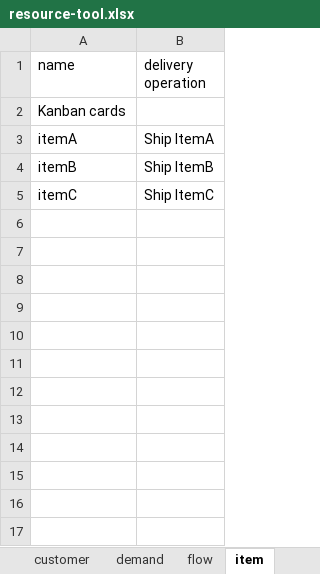
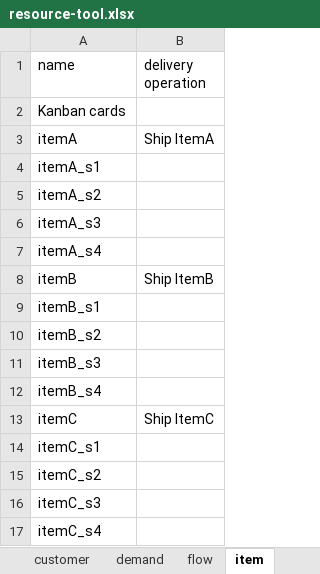
Before and after one commit to frePPLe/frepple, an Excel workbook: doc/cookbook/resource/resource-tool.xlsx, sheet item, drawn as a sheet; values as stored, in another font and other column widths than the file's, no borders; the diff names each change by its address in the sheet, - before the commit and + after, or states it on an @@ line.

```diff
--- a/doc/cookbook/resource/resource-tool.xlsx (sheet item)
+++ b/doc/cookbook/resource/resource-tool.xlsx (sheet item)
+row 4: itemA_s1
+row 5: itemA_s2
+row 6: itemA_s3
+row 7: itemA_s4
+row 9: itemB_s1
+row 10: itemB_s2
+row 11: itemB_s3
+row 12: itemB_s4
+row 14: itemC_s1
+row 15: itemC_s2
+row 16: itemC_s3
+row 17: itemC_s4
```
Also changed, not shown: sheet buffer, doc/cookbook/operation/operation-posttime.xlsx, doc/cookbook/operation/operation-type.xlsx, 1 other file.
